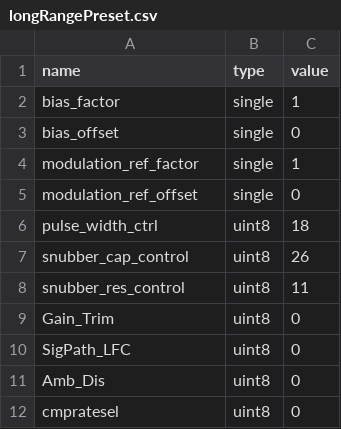
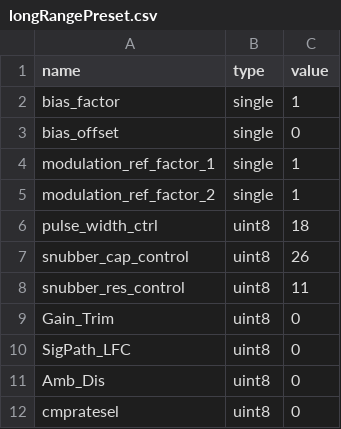
Before and after one commit to aangerma/algo_ivcam2, a CSV file: +Calibration/+presets/+defaultValues/longRangePreset.csv, drawn as a sheet; only a part is shown.

Commit message:
Updated to correctpreset table

```diff
--- a/+Calibration/+presets/+defaultValues/longRangePreset.csv
+++ b/+Calibration/+presets/+defaultValues/longRangePreset.csv
@@ -3,4 +3,4 @@ bias_factor,single,1
 bias_offset,single,0
-modulation_ref_factor,single,1
-modulation_ref_offset,single,0
+modulation_ref_factor_1,single,1
+modulation_ref_factor_2,single,1
 pulse_width_ctrl,uint8,18
```
Also changed, not shown: +Calibration/+presets/+defaultValues/shortRangePreset.csv, 2 other files.
